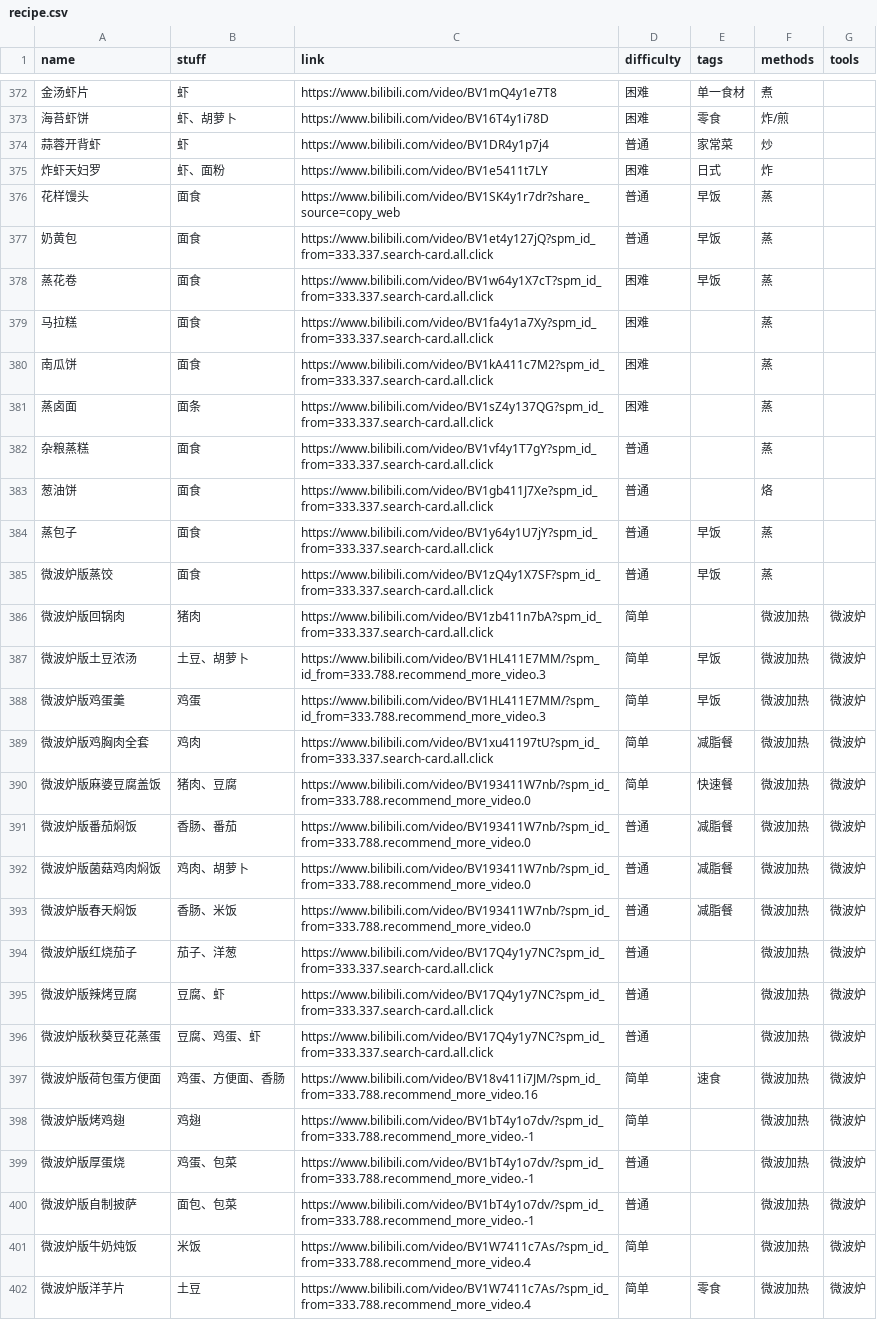
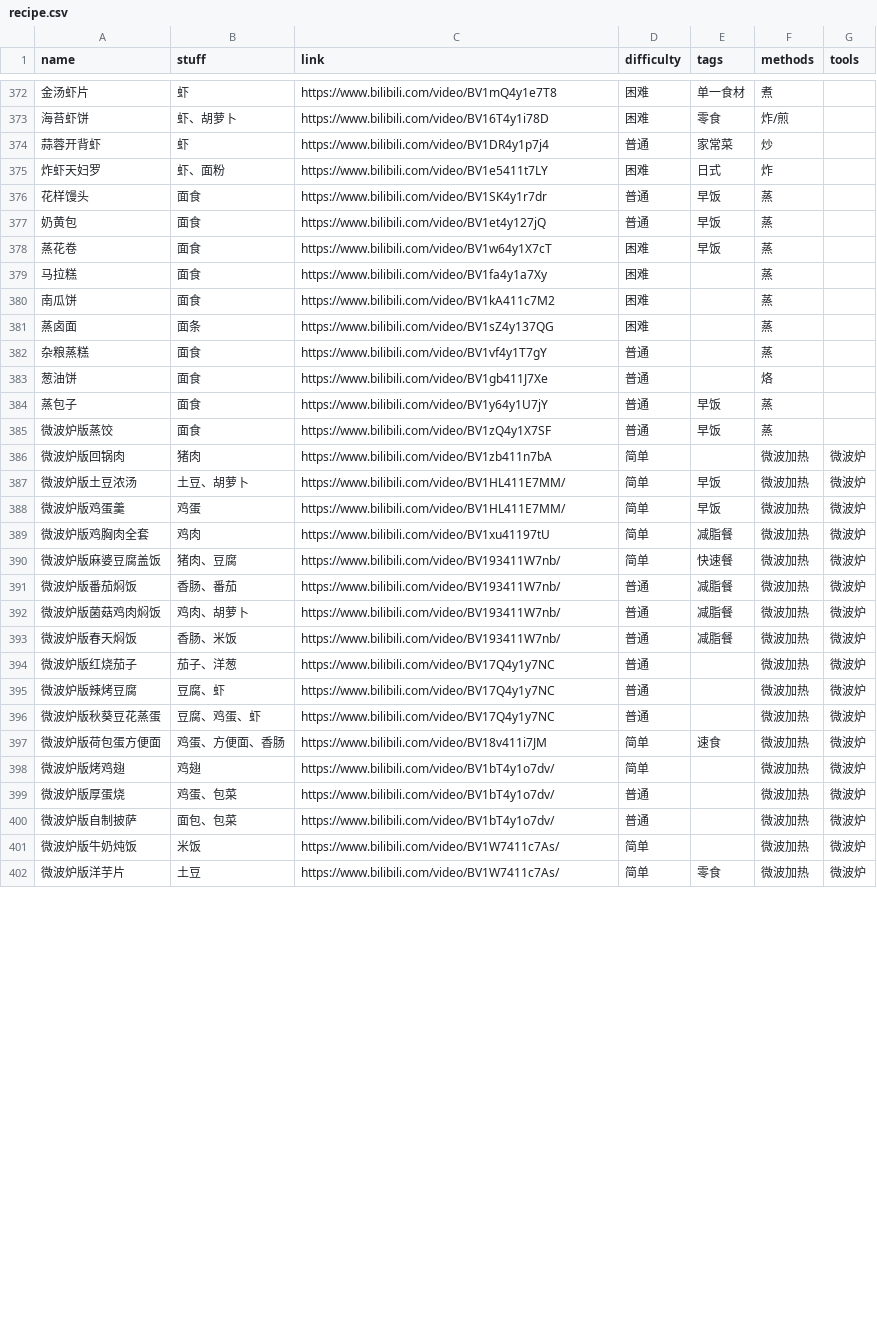
Before and after one commit to YunYouJun/cook, a CSV file: src/data/recipe.csv, drawn as a sheet; only a part is shown, gaps mark what is left out; the diff covers the shown part only; the diff names each change by its address in the sheet, - before the commit and + after, or states it on an @@ line.

Commit message:
fix: remove ?= link

```diff
--- a/src/data/recipe.csv
+++ b/src/data/recipe.csv
-C376 (link): https://www.bilibili.com/video/BV1SK4y1r7dr?share_source=copy_web
+C376 (link): https://www.bilibili.com/video/BV1SK4y1r7dr
-C377 (link): https://www.bilibili.com/video/BV1et4y127jQ?spm_id_from=333.337.search-card.all.click
+C377 (link): https://www.bilibili.com/video/BV1et4y127jQ
-C378 (link): https://www.bilibili.com/video/BV1w64y1X7cT?spm_id_from=333.337.search-card.all.click
+C378 (link): https://www.bilibili.com/video/BV1w64y1X7cT
-C379 (link): https://www.bilibili.com/video/BV1fa4y1a7Xy?spm_id_from=333.337.search-card.all.click
+C379 (link): https://www.bilibili.com/video/BV1fa4y1a7Xy
-C380 (link): https://www.bilibili.com/video/BV1kA411c7M2?spm_id_from=333.337.search-card.all.click
+C380 (link): https://www.bilibili.com/video/BV1kA411c7M2
-C381 (link): https://www.bilibili.com/video/BV1sZ4y137QG?spm_id_from=333.337.search-card.all.click
+C381 (link): https://www.bilibili.com/video/BV1sZ4y137QG
-C382 (link): https://www.bilibili.com/video/BV1vf4y1T7gY?spm_id_from=333.337.search-card.all.click
+C382 (link): https://www.bilibili.com/video/BV1vf4y1T7gY
-C383 (link): https://www.bilibili.com/video/BV1gb411J7Xe?spm_id_from=333.337.search-card.all.click
+C383 (link): https://www.bilibili.com/video/BV1gb411J7Xe
-C384 (link): https://www.bilibili.com/video/BV1y64y1U7jY?spm_id_from=333.337.search-card.all.click
+C384 (link): https://www.bilibili.com/video/BV1y64y1U7jY
-C385 (link): https://www.bilibili.com/video/BV1zQ4y1X7SF?spm_id_from=333.337.search-card.all.click
+C385 (link): https://www.bilibili.com/video/BV1zQ4y1X7SF
-C386 (link): https://www.bilibili.com/video/BV1zb411n7bA?spm_id_from=333.337.search-card.all.click
+C386 (link): https://www.bilibili.com/video/BV1zb411n7bA
-C387:C388 (link): https://www.bilibili.com/video/BV1HL411E7MM/?spm_id_from=333.788.recommend_more_video.3
+C387:C388 (link): https://www.bilibili.com/video/BV1HL411E7MM/
-C389 (link): https://www.bilibili.com/video/BV1xu41197tU?spm_id_from=333.337.search-card.all.click
+C389 (link): https://www.bilibili.com/video/BV1xu41197tU
-C390:C393 (link): https://www.bilibili.com/video/BV193411W7nb/?spm_id_from=333.788.recommend_more_video.0
+C390:C393 (link): https://www.bilibili.com/video/BV193411W7nb/
-C394:C396 (link): https://www.bilibili.com/video/BV17Q4y1y7NC?spm_id_from=333.337.search-card.all.click
+C394:C396 (link): https://www.bilibili.com/video/BV17Q4y1y7NC
-C397 (link): https://www.bilibili.com/video/BV18v411i7JM/?spm_id_from=333.788.recommend_more_video.16
+C397 (link): https://www.bilibili.com/video/BV18v411i7JM
-C398:C400 (link): https://www.bilibili.com/video/BV1bT4y1o7dv/?spm_id_from=333.788.recommend_more_video.-1
+C398:C400 (link): https://www.bilibili.com/video/BV1bT4y1o7dv/
-C401:C402 (link): https://www.bilibili.com/video/BV1W7411c7As/?spm_id_from=333.788.recommend_more_video.4
+C401:C402 (link): https://www.bilibili.com/video/BV1W7411c7As/
```
Also changed, not shown: 134 edited cells elsewhere in this file, 4 other files.
